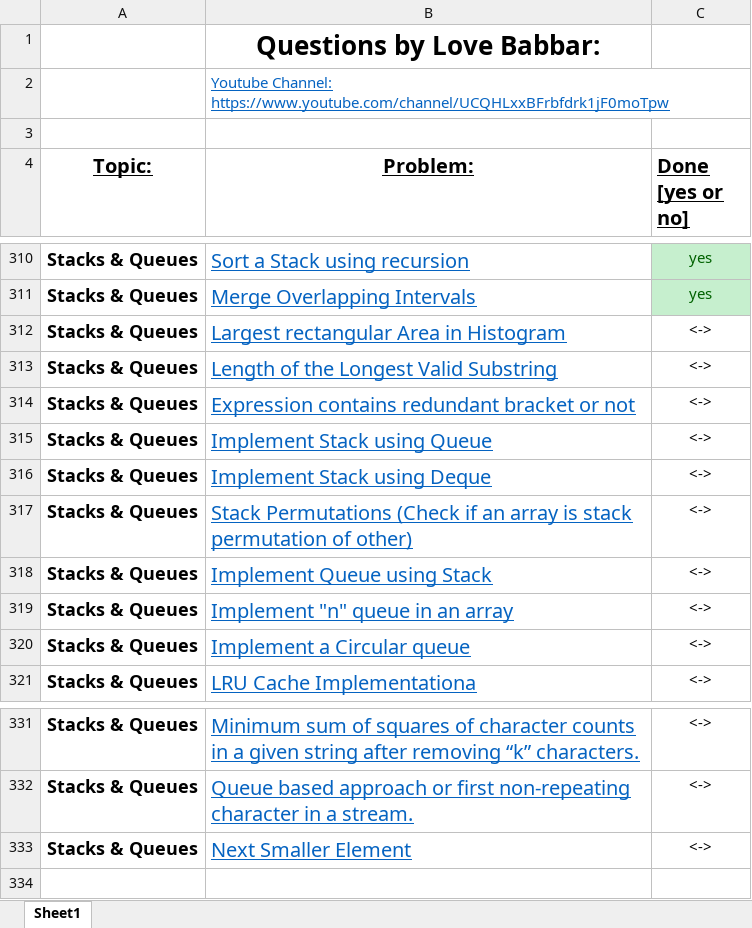
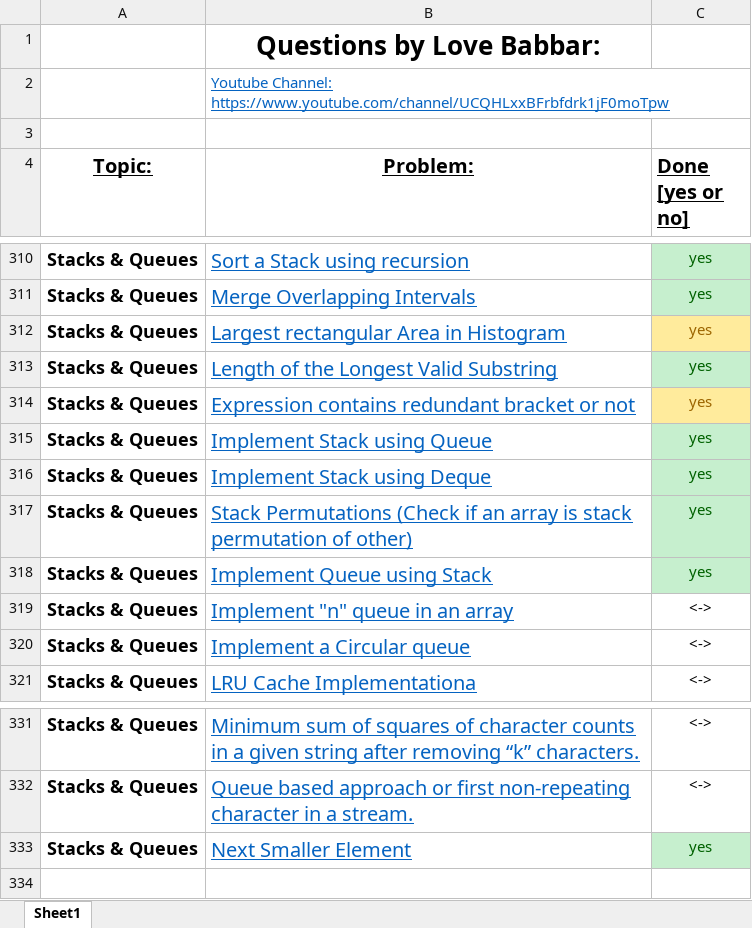
Before and after one commit to culeAkash/Love-Babbar-DSA-450-Solutions-Java, an Excel workbook: FINAL450.xlsx, sheet Sheet1, drawn as a sheet; only a part is shown, gaps mark what is left out; values as stored, in another font and other column widths than the file's, no borders; the diff names each change by its address in the sheet, - before the commit and + after, or states it on an @@ line.

Commit message:
Solved more Stack and Queue Problems

```diff
--- a/FINAL450.xlsx (sheet Sheet1)
+++ b/FINAL450.xlsx (sheet Sheet1)
-C312:C318 (Done [yes or no]): <->
+C312:C318 (Done [yes or no]): yes
@@ C312 fill: none → #FFEB9C, text colour: black → #9C6500 @@
@@ C313 fill: none → #C6EFCE, text colour: black → #006100 @@
@@ C314 fill: none → #FFEB9C, text colour: black → #9C6500 @@
@@ C315:C318 fill: none → #C6EFCE, text colour: black → #006100 @@
-C333 (Done [yes or no]): <->
+C333 (Done [yes or no]): yes
@@ C333 fill: none → #C6EFCE, text colour: black → #006100 @@
```
Also changed, not shown: 7 other files.
